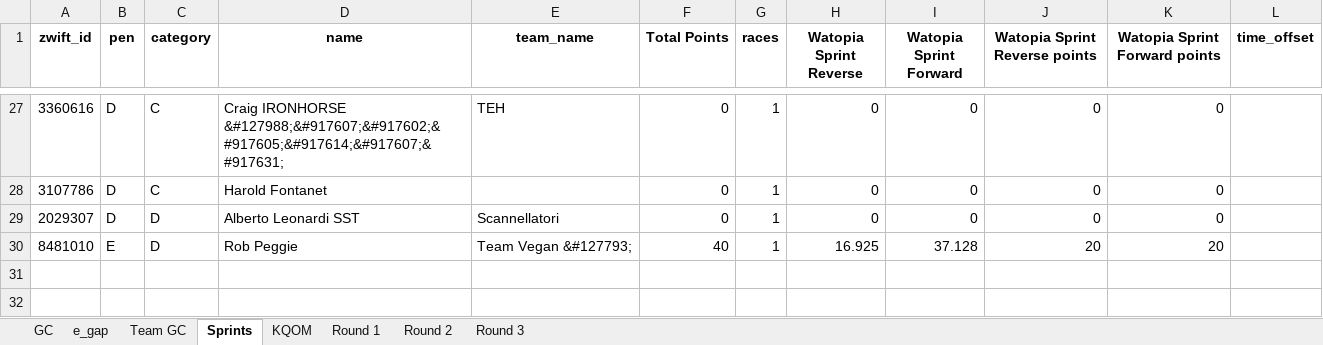
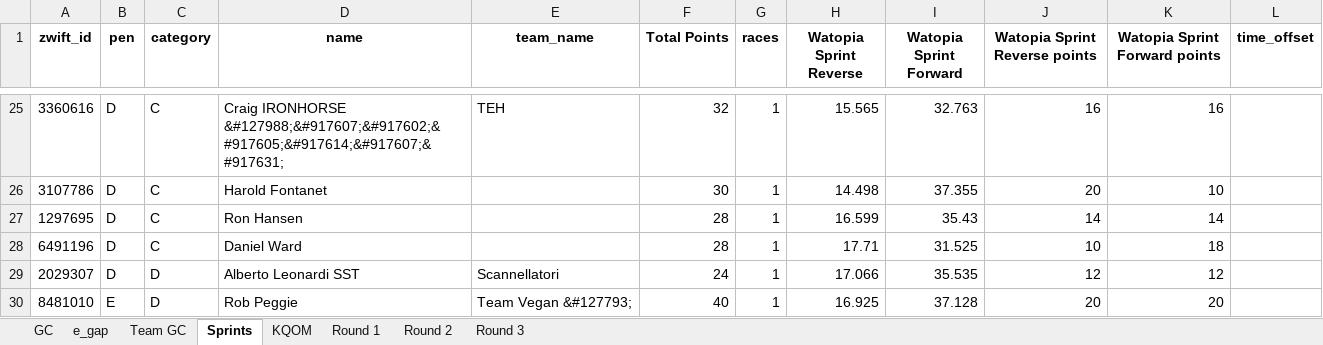
Before and after one commit to gleesonm1/TNP_results, an Excel workbook: Project3/Project3.xlsx, sheet Sprints, drawn as a sheet; only a part is shown, gaps mark what is left out; values as stored, in another font and other column widths than the file's, no borders; addresses are those after the commit; the diff covers the shown part only; the diff names each change by its address in the sheet, - before the commit and + after, or states it on an @@ line.

```diff
--- a/Project3/Project3.xlsx (sheet Sprints)
+++ b/Project3/Project3.xlsx (sheet Sprints)
-F25 (Total Points): 0
+F25 (Total Points): 32
-H25 (Watopia Sprint Reverse): 0
+H25 (Watopia Sprint Reverse): 15.565
-I25 (Watopia Sprint Forward): 0
+I25 (Watopia Sprint Forward): 32.763
-J25 (Watopia Sprint Reverse points): 0
+J25 (Watopia Sprint Reverse points): 16
-K25 (Watopia Sprint Forward points): 0
+K25 (Watopia Sprint Forward points): 16
-F26 (Total Points): 0
+F26 (Total Points): 30
-H26 (Watopia Sprint Reverse): 0
+H26 (Watopia Sprint Reverse): 14.498
-I26 (Watopia Sprint Forward): 0
+I26 (Watopia Sprint Forward): 37.355
-J26 (Watopia Sprint Reverse points): 0
+J26 (Watopia Sprint Reverse points): 20
-K26 (Watopia Sprint Forward points): 0
+K26 (Watopia Sprint Forward points): 10
+row 27: 1297695 | D | C | Ron Hansen |  | 28 | 1 | 16.599 | 35.43 | 14 | 14
+row 28: 6491196 | D | C | Daniel Ward |  | 28 | 1 | 17.71 | 31.525 | 10 | 18
-F29 (Total Points): 0
+F29 (Total Points): 24
-H29 (Watopia Sprint Reverse): 0
+H29 (Watopia Sprint Reverse): 17.066
-I29 (Watopia Sprint Forward): 0
+I29 (Watopia Sprint Forward): 35.535
-J29 (Watopia Sprint Reverse points): 0
+J29 (Watopia Sprint Reverse points): 12
-K29 (Watopia Sprint Forward points): 0
+K29 (Watopia Sprint Forward points): 12
```
Also changed, not shown: 12 added rows, 14 removed rows and 38 edited cells elsewhere in this sheet, sheet KQOM.
